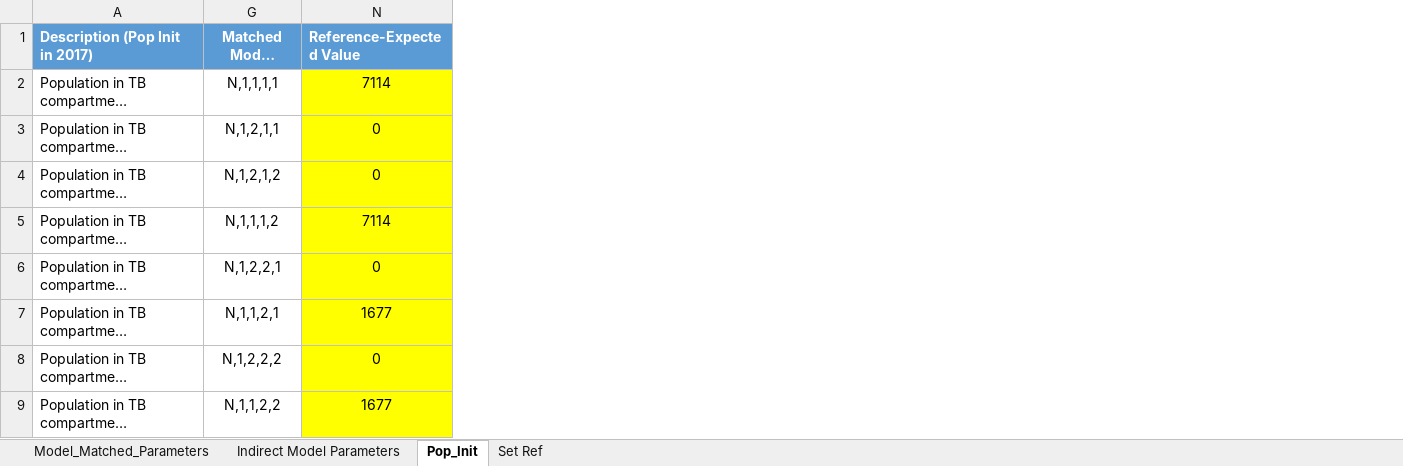
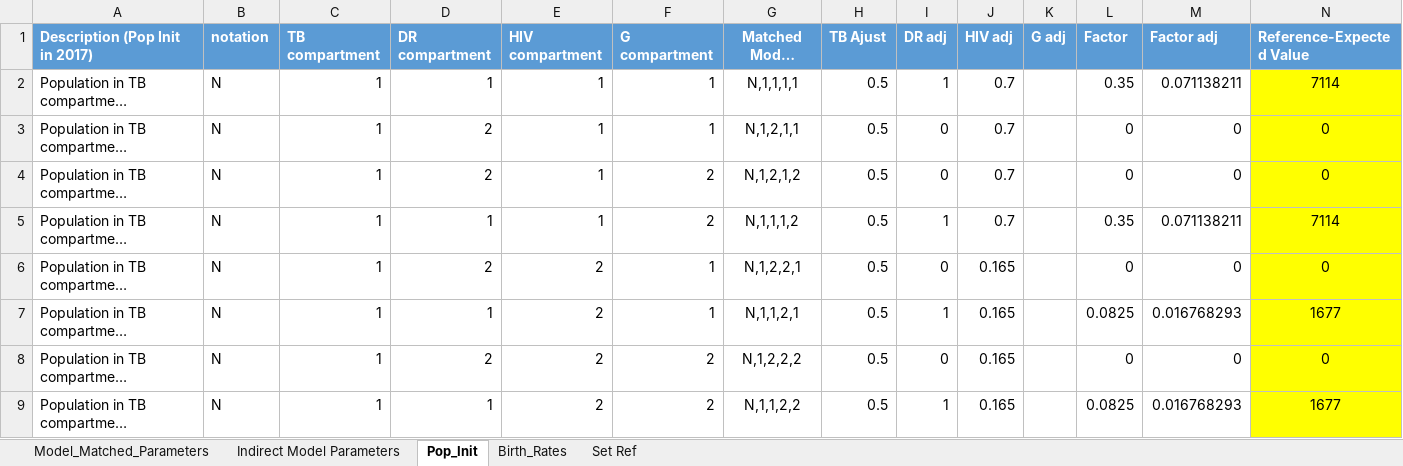
Before and after one commit to cgreene3/dynamic_transmission_model_HIV_TB_KZN_SA, an Excel workbook: param_files/Epi_model_parameters.xlsx, sheet Pop_Init, drawn as a sheet; only a part is shown; long unchanged cells end in …; values as stored, in another font and other column widths than the file's, no borders; the diff names each change by its address in the sheet, - before the commit and + after, or states it on an @@ line.

Commit message:
adjusted birth params

```diff
--- a/param_files/Epi_model_parameters.xlsx (sheet Pop_Init)
+++ b/param_files/Epi_model_parameters.xlsx (sheet Pop_Init)
+sheet tab: Birth_Rates
@@ column B (notation) unhidden, rows 2-9: all N @@
@@ column C (TB compartment) unhidden, rows 2-9: all 1 @@
@@ column D (DR compartment) unhidden, rows 2-9: 1 | 2 | 2 | 1 | 2 | 1 | 2 | 1 @@
@@ column E (HIV compartment) unhidden, rows 2-9: 1 | 1 | 1 | 1 | 2 | 2 | 2 | 2 @@
@@ column F (G compartment) unhidden, rows 2-9: 1 | 1 | 2 | 2 | 1 | 1 | 2 | 2 @@
@@ column H (TB Ajust) unhidden, rows 2-9: all 0.5 @@
@@ column I (DR adj) unhidden, rows 2-9: 1 | 0 | 0 | 1 | 0 | 1 | 0 | 1 @@
@@ column J (HIV adj) unhidden, rows 2-9: 0.7 | 0.7 | 0.7 | 0.7 | 0.165 | 0.165 | 0.165 | 0.165 @@
@@ column K (G adj) unhidden, empty @@
@@ column L (Factor) unhidden, rows 2-9: 0.35 | 0 | 0 | 0.35 | 0 | 0.0825 | 0 | 0.0825 @@
@@ column M (Factor adj) unhidden, rows 2-9: 0.071138211 | 0 | 0 | 0.071138211 | 0 | 0.016768293 | 0 | 0.016768293 @@
```
Also changed, not shown: sheet Model_Matched_Parameters, sheet Indirect Model Parameters, hidden cells, param_files/Calibration_parameters.xlsx, 1 other file.
